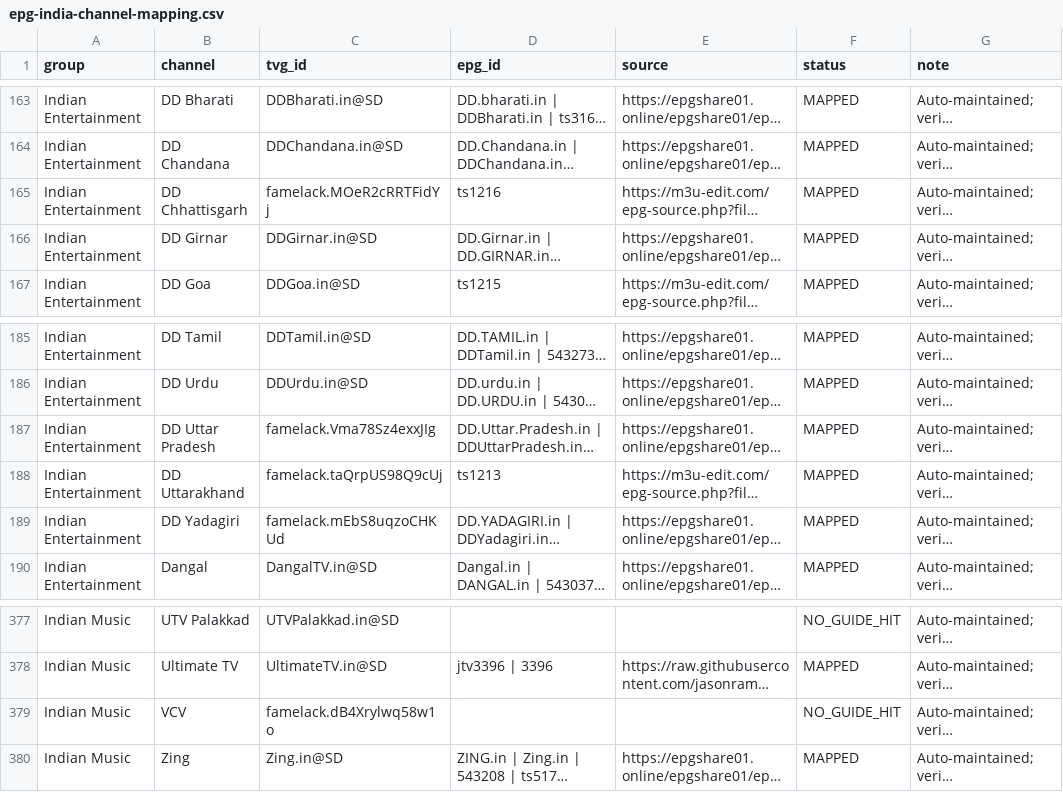
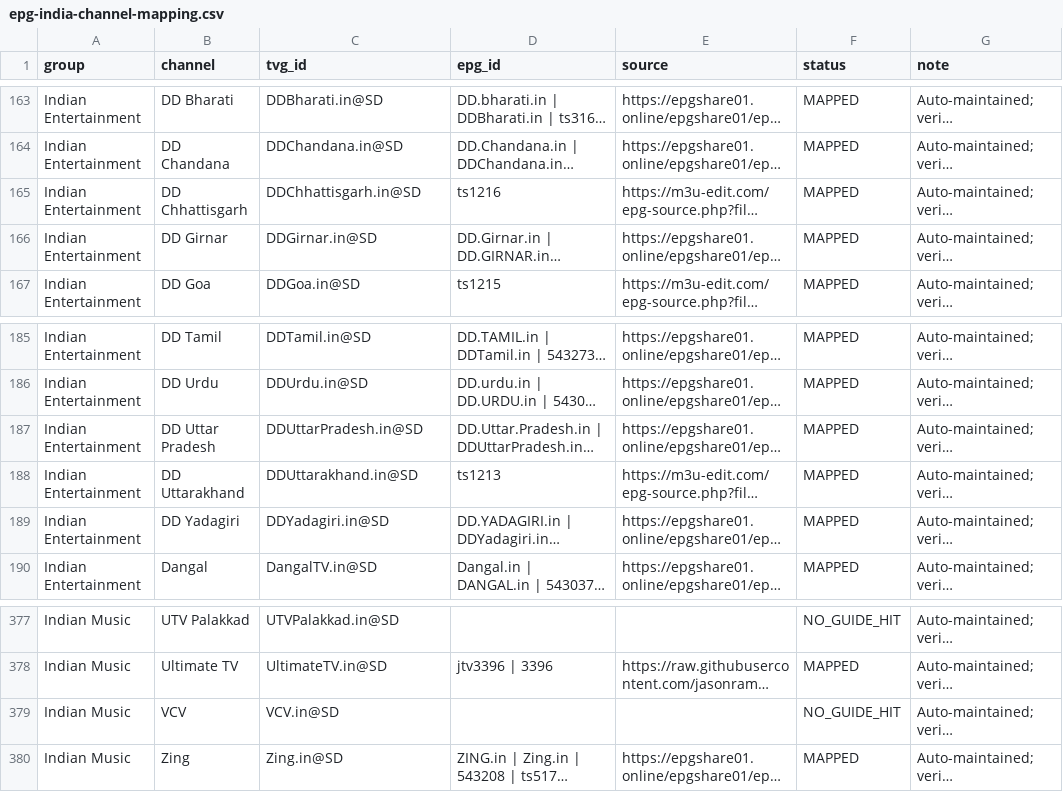
Before and after one commit to saeidrahmanbd/BDIX-IPTV, a CSV file: reports/epg-india-channel-mapping.csv, drawn as a sheet; only a part is shown, gaps mark what is left out; long unchanged cells end in …; the diff names each change by its address in the sheet, - before the commit and + after, or states it on an @@ line.

```diff
--- a/reports/epg-india-channel-mapping.csv
+++ b/reports/epg-india-channel-mapping.csv
-C165 (tvg_id): famelack.MOeR2cRRTFidYj
+C165 (tvg_id): DDChhattisgarh.in@SD
-C187 (tvg_id): famelack.Vma78Sz4exxJIg
+C187 (tvg_id): DDUttarPradesh.in@SD
-C188 (tvg_id): famelack.taQrpUS98Q9cUj
+C188 (tvg_id): DDUttarakhand.in@SD
-C189 (tvg_id): famelack.mEbS8uqzoCHKUd
+C189 (tvg_id): DDYadagiri.in@SD
-C379 (tvg_id): famelack.dB4Xrylwq58w1o
+C379 (tvg_id): VCV.in@SD
```
Also changed, not shown: 13 other files.
